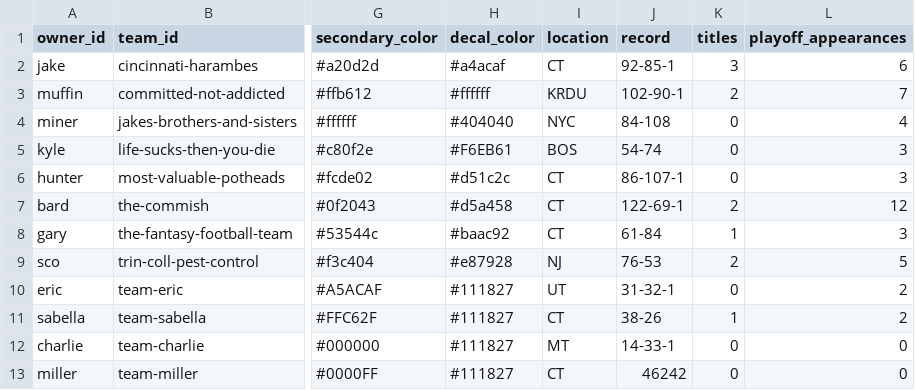
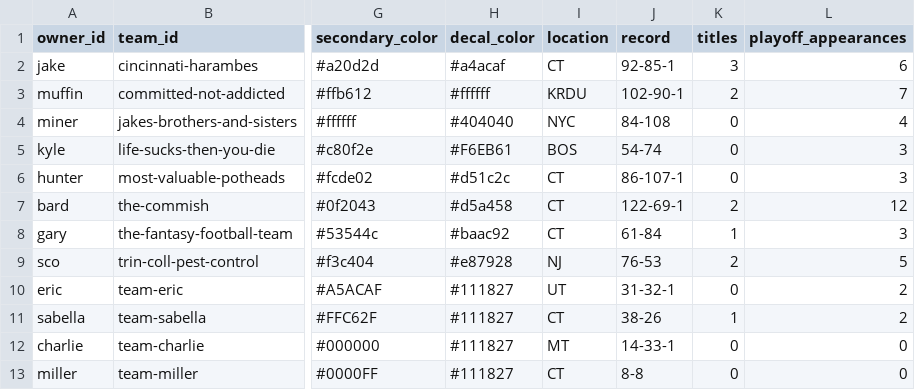
Before and after one commit to cravisjuice18-25/krusty-krab-league-site, a CSV file: data/teams.csv, drawn as a sheet; only a part is shown, gaps mark what is left out; the diff names each change by its address in the sheet, - before the commit and + after, or states it on an @@ line.

Commit message:
Update teams.csv

```diff
--- a/data/teams.csv
+++ b/data/teams.csv
-J13 (record): 46242
+J13 (record): 8-8
```
